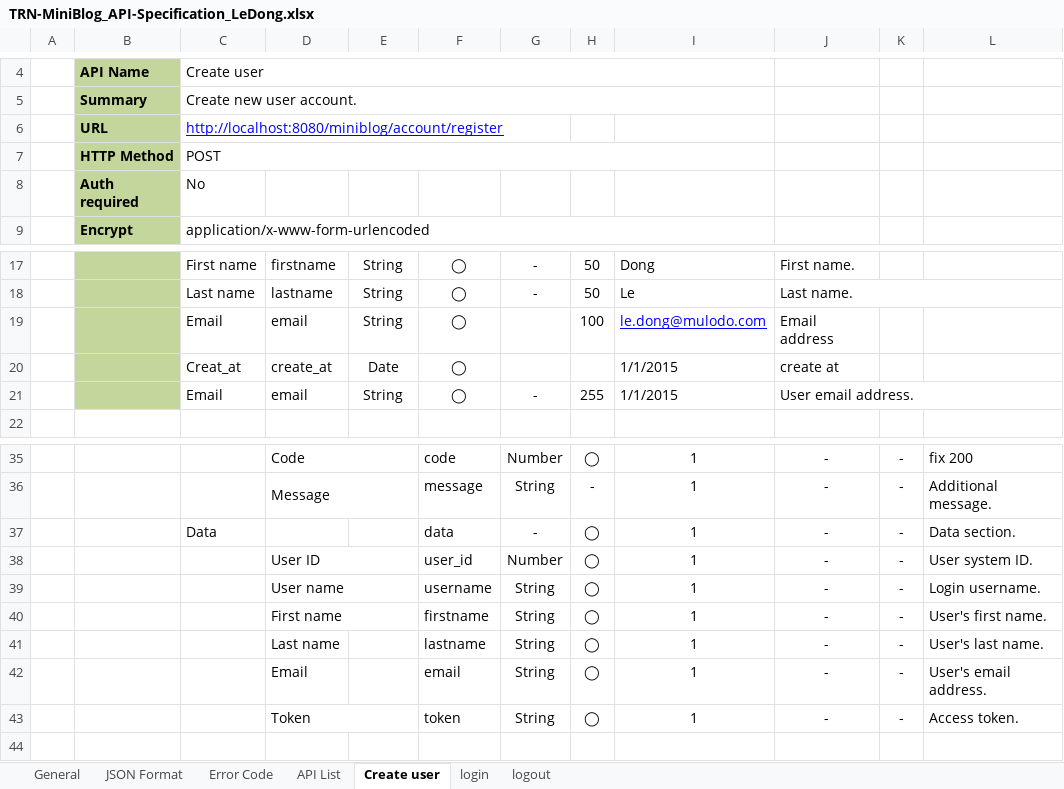
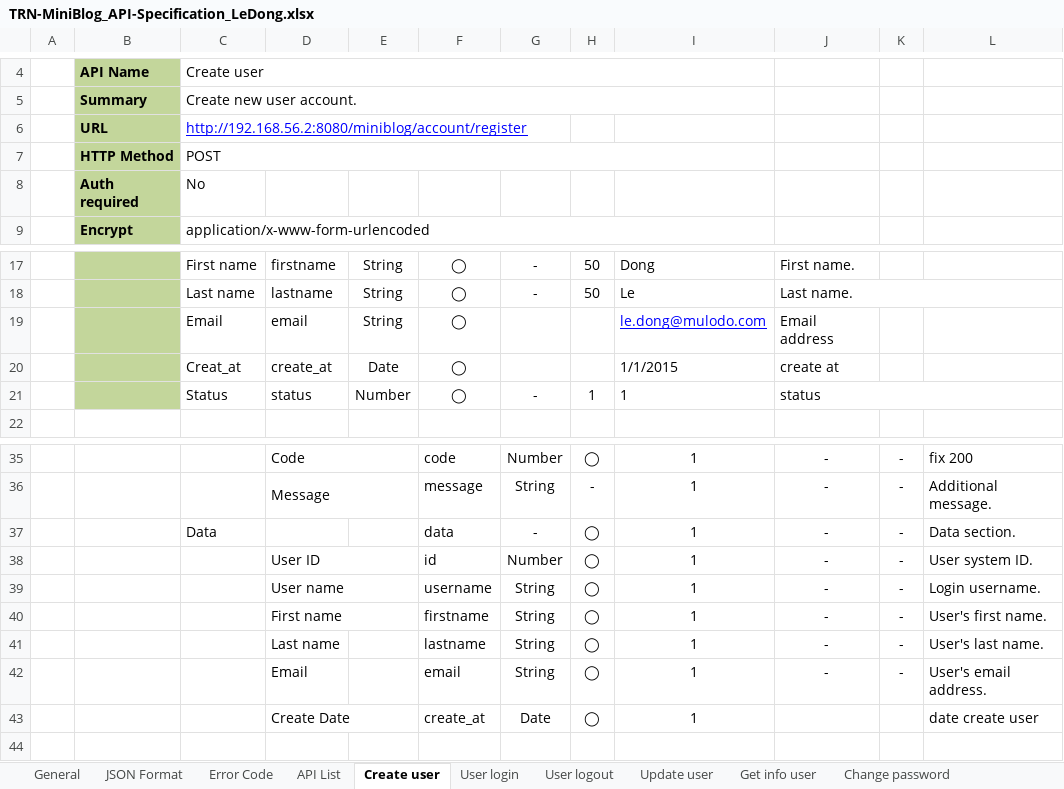
Before and after one commit to Mulodo-Java-Training/miniblog-le.dong, an Excel workbook: doc/backend/api/TRN-MiniBlog_API-Specification_LeDong.xlsx, sheet Create user, drawn as a sheet; only a part is shown, gaps mark what is left out; values as stored, in another font and other column widths than the file's, no borders; charts and pictures not drawn; removed rows and columns are numbered as before the commit, all else as after; the diff names each change by its address in the sheet, - before the commit and + after, or states it on an @@ line.

```diff
--- a/doc/backend/api/TRN-MiniBlog_API-Specification_LeDong.xlsx (sheet Create user)
+++ b/doc/backend/api/TRN-MiniBlog_API-Specification_LeDong.xlsx (sheet Create user)
-sheet tab: login
+sheet tab: User login
-sheet tab: logout
+sheet tab: User logout
+sheet tab: Update user
+sheet tab: Get info user
+sheet tab: Change password
-C6: http://localhost:8080/miniblog/account/register
+C6: http://192.168.56.2:8080/miniblog/account/register
-H19: 100
+H19: (empty)
-row 21:  |  | Email | email | String | ◯ | - | 255 | 1/1/2015 | User email address.
+row 21:  |  | Status | status | Number | ◯ | - | 1 | 1 | status
-F38: user_id
+F38: id
-row 43:  |  |  | Token |  | token | String | ◯ | 1 | - | - | Access token.
+row 43:  |  |  | Create Date |  | create_at | Date | ◯ | 1 |  |  | date create user
```
Also changed, not shown: sheet User login, sheet API List, other sheet tabs, charts or pictures, 1 other file.
